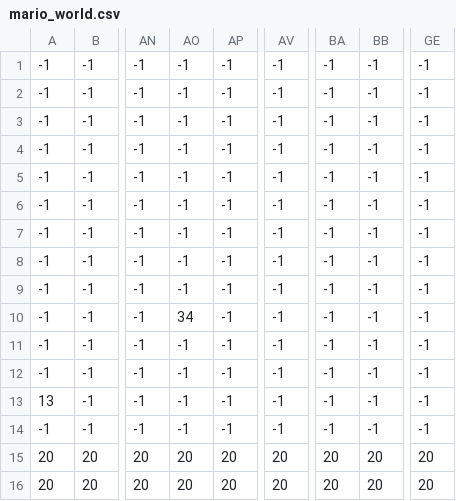
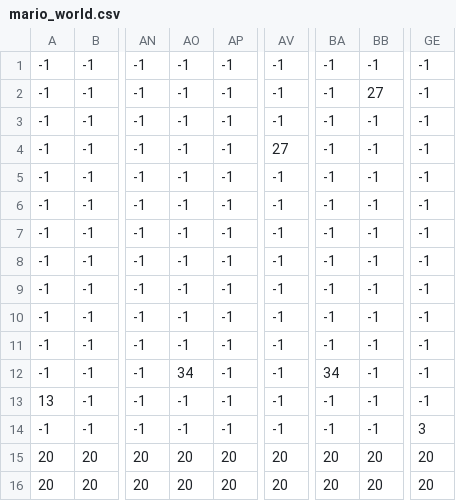
Before and after one commit to Ekinsxd/CIS376Midterm, a CSV file: assets/mario_world.csv, drawn as a sheet; only a part is shown, gaps mark what is left out; the diff names each change by its address in the sheet, - before the commit and + after, or states it on an @@ line.

```diff
--- a/assets/mario_world.csv
+++ b/assets/mario_world.csv
-BB2: -1
+BB2: 27
-AV4: -1
+AV4: 27
-AO10: 34
+AO10: -1
-AO12: -1
+AO12: 34
-BA12: -1
+BA12: 34
-GE14: -1
+GE14: 3
```
Also changed, not shown: 11 other files.
